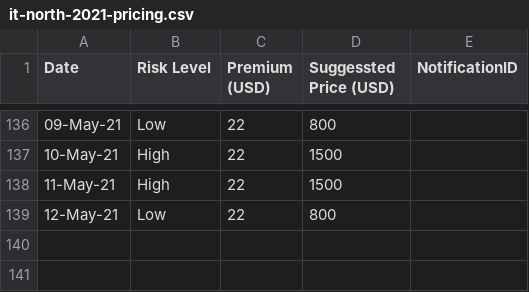
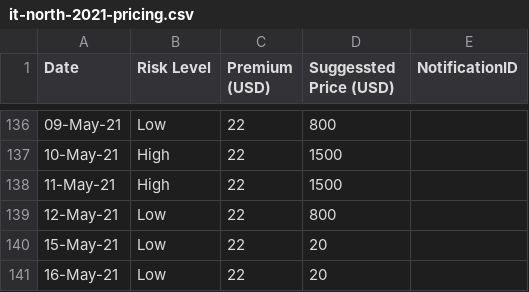
Before and after one commit to earling/it-north, a CSV file: it-north-2021-pricing.csv, drawn as a sheet; only a part is shown, gaps mark what is left out.

Commit message:
16-May-21,Low,22,20,

```diff
--- a/it-north-2021-pricing.csv
+++ b/it-north-2021-pricing.csv
@@ -139 +139,3 @@
 12-May-21,Low,22,800,
+15-May-21,Low,22,20,
+16-May-21,Low,22,20,
```
